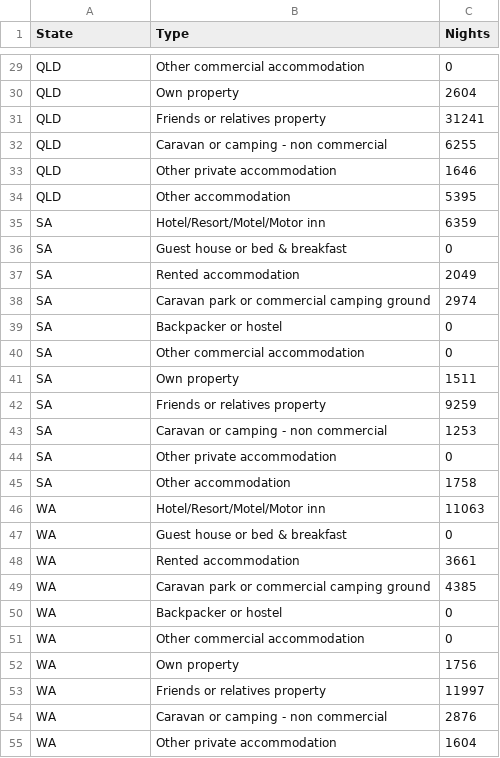
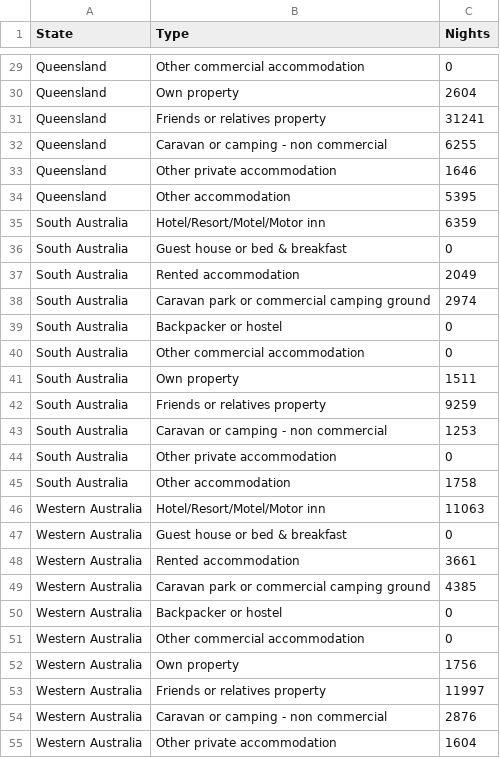
Before and after one commit to AryaanH/FIT3179-Assignment2, a CSV file: data/visualisation5.csv, drawn as a sheet; only a part is shown, gaps mark what is left out; the diff covers the shown part only; the diff names each change by its address in the sheet, - before the commit and + after, or states it on an @@ line.

Commit message:
changed state abbrev to full names

```diff
--- a/data/visualisation5.csv
+++ b/data/visualisation5.csv
-A29:A34 (State): QLD
+A29:A34 (State): Queensland
-A35:A45 (State): SA
+A35:A45 (State): South Australia
-A46:A55 (State): WA
+A46:A55 (State): Western Australia
```
Also changed, not shown: 61 edited cells elsewhere in this file.
